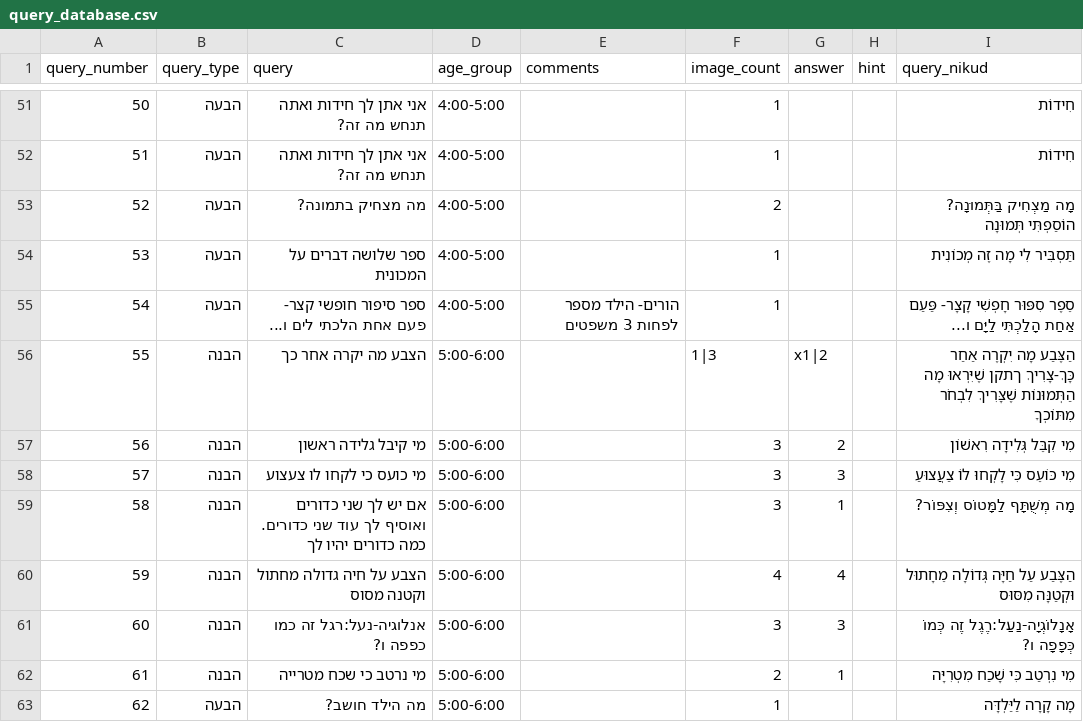
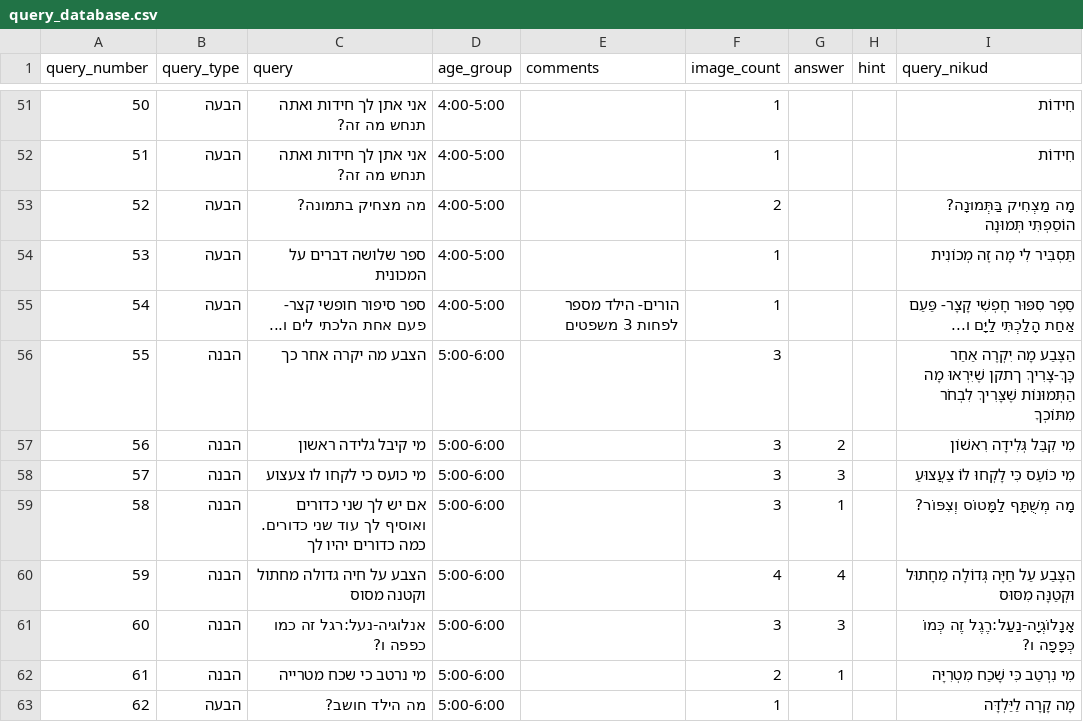
Before and after one commit to almoggiat/seeandsay-resources, a CSV file: query_database.csv, drawn as a sheet; only a part is shown, gaps mark what is left out.

Commit message:
עדכון שאלה 55: הצבע מה יקרה אחר כך

```diff
--- a/query_database.csv
+++ b/query_database.csv
@@ -55,3 +55,3 @@
 54,הבעה,ספר סיפור חופשי קצר- פעם אחת הלכתי לים ו...,4:00-5:00,הורים- הילד מספר לפחות 3 משפטים,1,,,סֵפֶר סִפּוּר חָפְשִׁי קָצָר- פַּעַם אַחַת הָלַכְתִּי לַיָּם ו...
-55,הבנה,הצבע מה יקרה אחר כך,5:00-6:00,,1|3,x1|2,,הַצֶּבַע מָה יִקְרֶה אַחַר כָּךְ-צָרִיךְ ךתקן שֶׁיִּרְאוּ מָה הַתְּמוּנוֹת שֶׁצָּרִיךְ לִבְחֹר מִתּוֹכְךָ
+55,הבנה,הצבע מה יקרה אחר כך,5:00-6:00,,3,,,הַצֶּבַע מָה יִקְרֶה אַחַר כָּךְ-צָרִיךְ ךתקן שֶׁיִּרְאוּ מָה הַתְּמוּנוֹת שֶׁצָּרִיךְ לִבְחֹר מִתּוֹכְךָ
 56,הבנה,מי קיבל גלידה ראשון,5:00-6:00,,3,2,,מִי קִבֵּל גְּלִידָה רִאשׁוֹן
```
